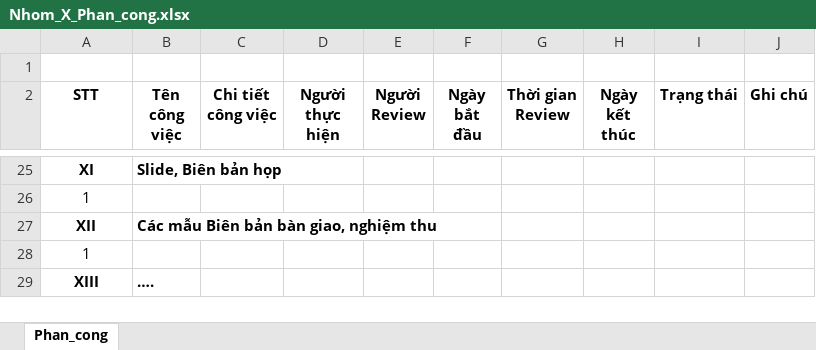
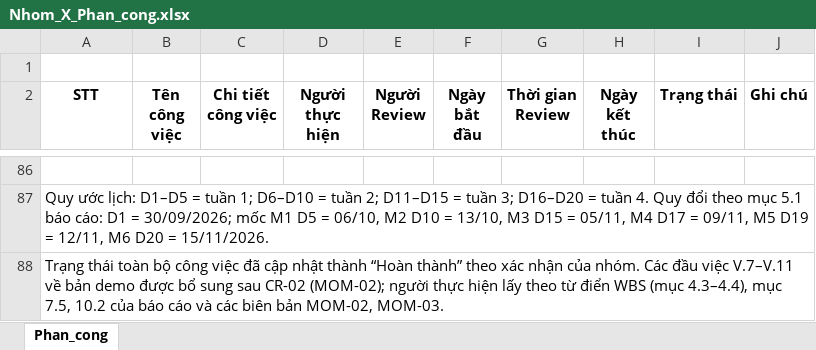
Before and after one commit to DungDev1204/QLDAPM, an Excel workbook: docs/phan-cong/Nhom_X_Phan_cong.xlsx, sheet Phan_cong, drawn as a sheet; only a part is shown, gaps mark what is left out; values as stored, in another font and other column widths than the file's, no borders; removed rows and columns are numbered as before the commit, all else as after; the diff covers the shown part only; the diff names each change by its address in the sheet, - before the commit and + after, or states it on an @@ line.

```diff
--- a/docs/phan-cong/Nhom_X_Phan_cong.xlsx (sheet Phan_cong)
+++ b/docs/phan-cong/Nhom_X_Phan_cong.xlsx (sheet Phan_cong)
-row 86: XI | Slide, Biên bản họp
+row 86: (empty)
-A87 (STT): 1
+A87 (STT): Quy ước lịch: D1–D5 = tuần 1; D6–D10 = tuần 2; D11–D15 = tuần 3; D16–D20 = tuần 4. Quy đổi theo mục 5.1 báo cáo: D1 = 30/09/2026; mốc M1 D5 = 06/10, M2 D10 = 13/10, M3 D15 = 05/11, M4 D17 = 09/11, M5 D19 = 12/11, M6 D20 = 15/11/2026.
-A87 alignment: center
+A87 alignment: left
-row 27: XII | Các mẫu Biên bản bàn giao, nghiệm thu
-A88 (STT): 1
+A88 (STT): Trạng thái toàn bộ công việc đã cập nhật thành “Hoàn thành” theo xác nhận của nhóm. Các đầu việc V.7–V.11 về bản demo được bổ sung sau CR-02 (MOM-02); người thực hiện lấy theo từ điển WBS (mục 4.3–4.4), mục 7.5, 10.2 của báo cáo và các biên bản MOM-02, MOM-03.
-A88 alignment: center
+A88 alignment: left
-row 29: XIII | ….
```
Also changed, not shown: 83 added rows and 22 removed rows elsewhere in this sheet, docs/phan-cong/Nhom_8_Phan_cong_chi_tiet.xlsx, 16 other files.
